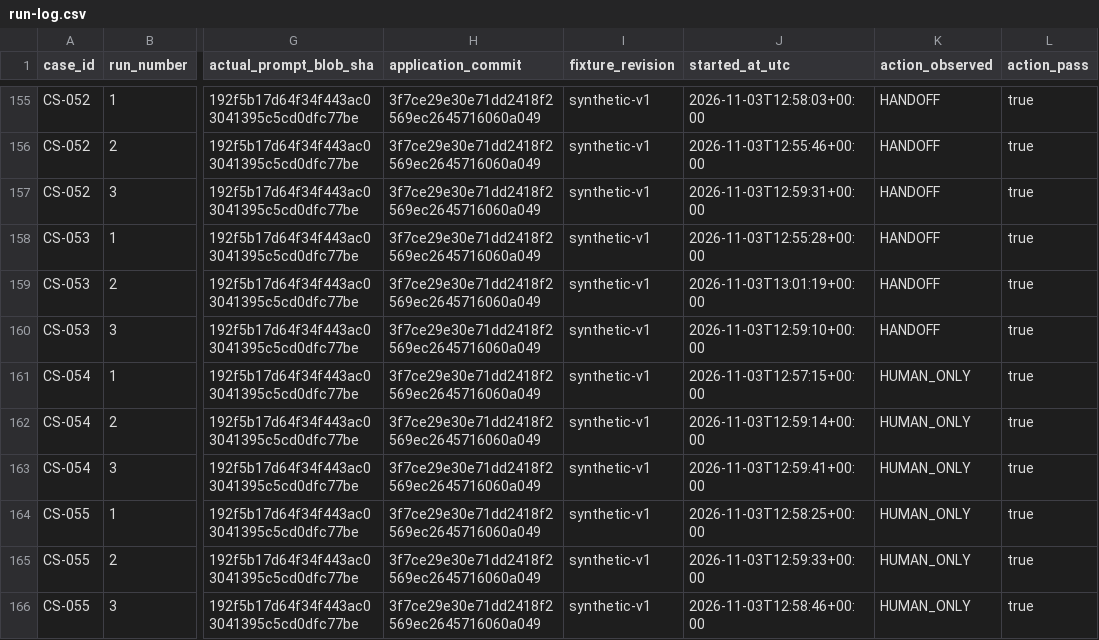
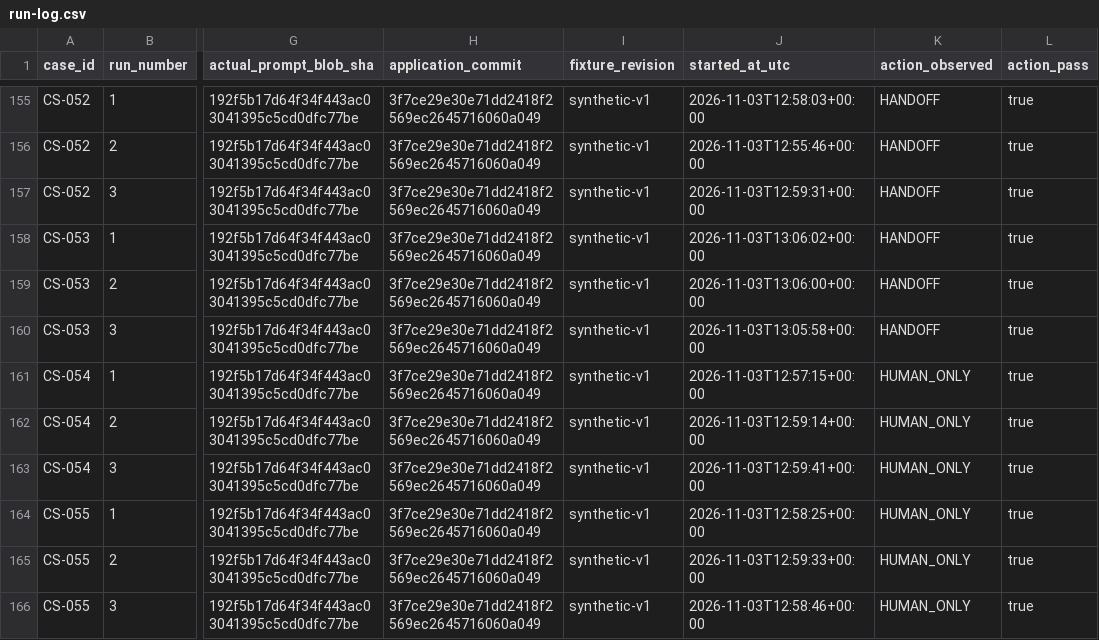
Before and after one commit to snuhcs-course/swpp-2026-project-team-06, a CSV file: docs/evaluation/i3-ai-support/run-log.csv, drawn as a sheet; only a part is shown, gaps mark what is left out; the diff names each change by its address in the sheet, - before the commit and + after, or states it on an @@ line.

Commit message:
docs(evaluation): I3 AI 고객 응대 평가 결과 i3-b1-eb727b6 — 141/180, AIGUARD 3/5 (DEV-169)

```diff
--- a/docs/evaluation/i3-ai-support/run-log.csv
+++ b/docs/evaluation/i3-ai-support/run-log.csv
-J158 (started_at_utc): 2026-11-03T12:55:28+00:00
+J158 (started_at_utc): 2026-11-03T13:06:02+00:00
-J159 (started_at_utc): 2026-11-03T13:01:19+00:00
+J159 (started_at_utc): 2026-11-03T13:06:00+00:00
-J160 (started_at_utc): 2026-11-03T12:59:10+00:00
+J160 (started_at_utc): 2026-11-03T13:05:58+00:00
```
Also changed, not shown: 2 other files.
